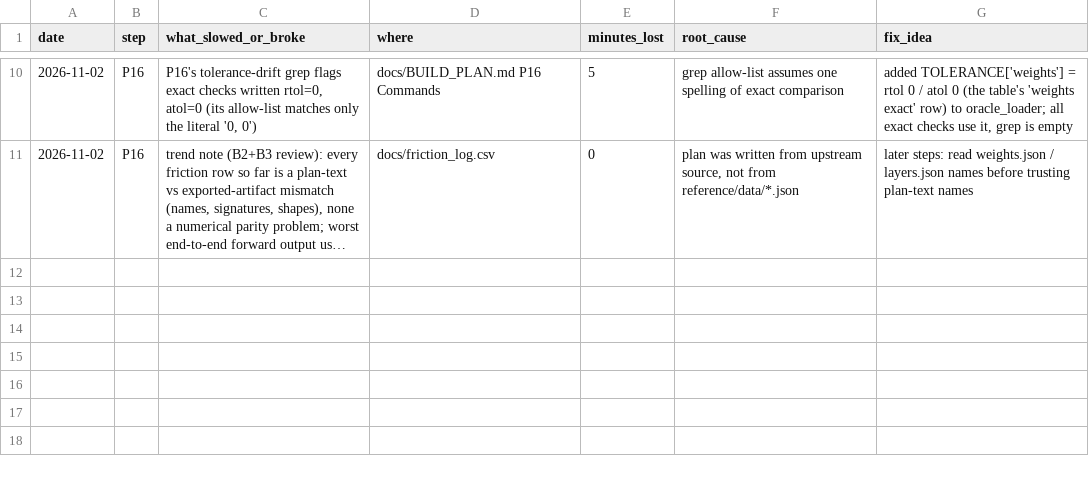
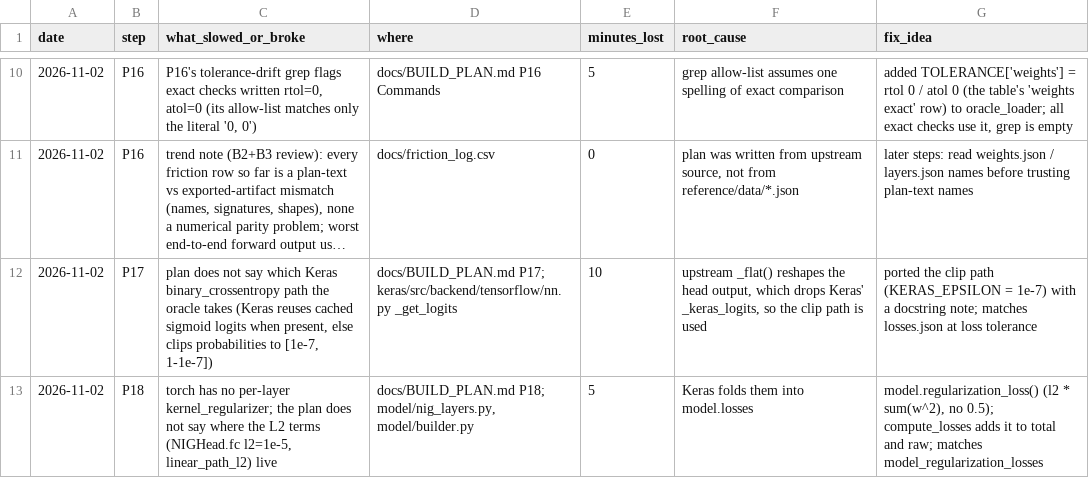
Before and after one commit to yuosef772424/nig-timenet-torch, a CSV file: docs/friction_log.csv, drawn as a sheet; only a part is shown, gaps mark what is left out; long unchanged cells end in …; the diff names each change by its address in the sheet, - before the commit and + after, or states it on an @@ line.

Commit message:
docs: B4 PR open (#5), M3 gate green; P17/P18 friction rows

```diff
--- a/docs/friction_log.csv
+++ b/docs/friction_log.csv
+row 12: 2026-11-02 | P17 | plan does not say which Keras binary_crossentropy path the oracle takes (Keras reuses cached sigmoid logits when present, else clips probabilities to [1e-7, 1-1e-7]) | docs/BUILD_PLAN.md P17; keras/src/backend/tensorflow/nn.py _get_logits | 10 | upstream _flat() reshapes the head output, which drops Keras' _keras_logits, so the clip path is used | ported the clip path (KERAS_EPSILON = 1e-7) with a docstring note; matches losses.json at loss tolerance
+row 13: 2026-11-02 | P18 | torch has no per-layer kernel_regularizer; the plan does not say where the L2 terms (NIGHead.fc l2=1e-5, linear_path_l2) live | docs/BUILD_PLAN.md P18; model/nig_layers.py, model/builder.py | 5 | Keras folds them into model.losses | model.regularization_loss() (l2 * sum(w^2), no 0.5); compute_losses adds it to total and raw; matches model_regularization_losses
```
Also changed, not shown: 1 other file.
